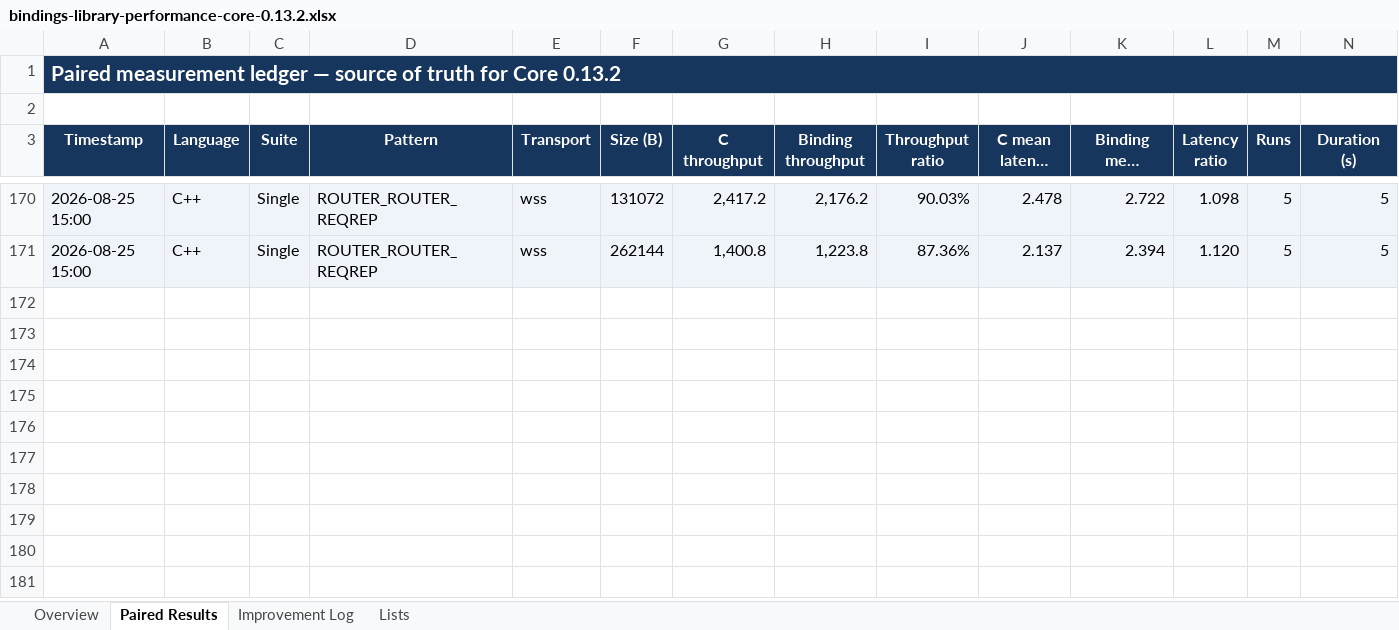
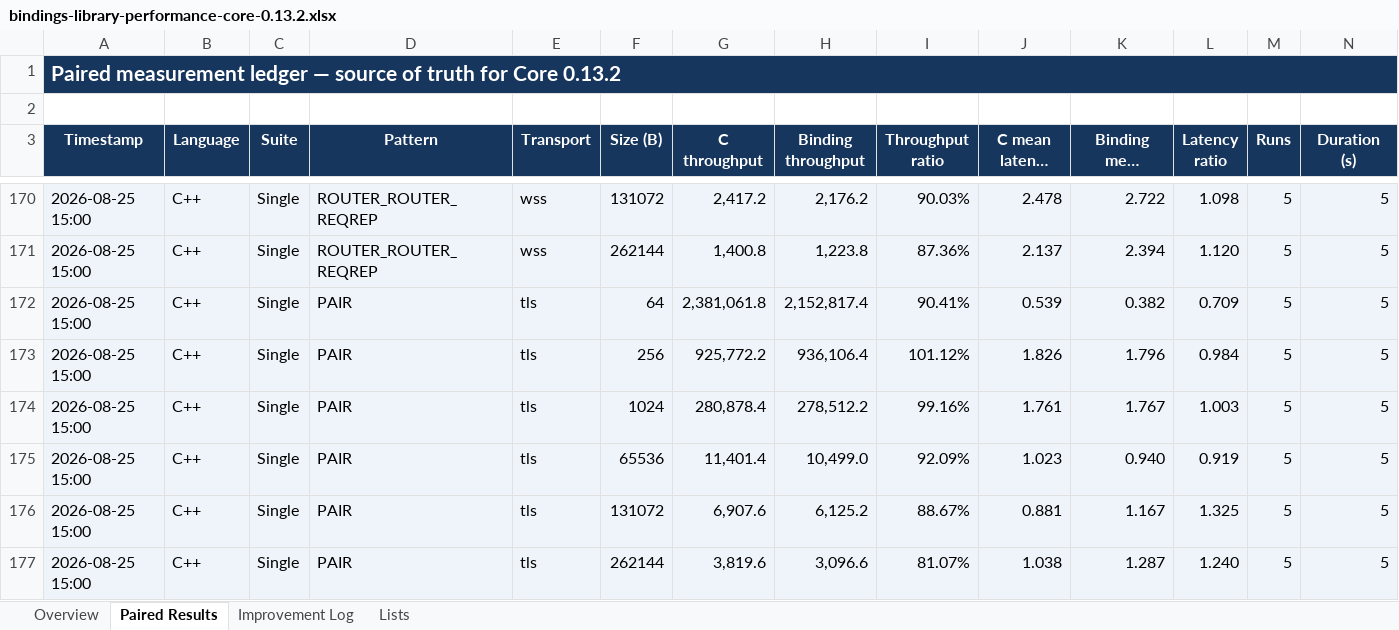
Before and after one commit to zlink-systems/zlink, an Excel workbook: doc/perf/perf/bindings-0.13.2/bindings-library-performance-core-0.13.2.xlsx, sheet Paired Results, drawn as a sheet; only a part is shown, gaps mark what is left out; long unchanged cells end in …; values as stored, in another font and other column widths than the file's, no borders; conditional formats not drawn; rows hold the shown columns only; the diff names each change by its address in the sheet, - before the commit and + after, or states it on an @@ line.

Commit message:
docs(perf): record tls pair baseline

```diff
--- a/doc/perf/perf/bindings-0.13.2/bindings-library-performance-core-0.13.2.xlsx (sheet Paired Results)
+++ b/doc/perf/perf/bindings-0.13.2/bindings-library-performance-core-0.13.2.xlsx (sheet Paired Results)
+row 172: 2026-08-25 15:00 | C++ | Single | PAIR | tls | 64 | 2,381,061.8 | 2,152,817.4 | 90.41% | 0.539 | 0.382 | 0.709 | 5 | 5
+row 173: 2026-08-25 15:00 | C++ | Single | PAIR | tls | 256 | 925,772.2 | 936,106.4 | 101.12% | 1.826 | 1.796 | 0.984 | 5 | 5
+row 174: 2026-08-25 15:00 | C++ | Single | PAIR | tls | 1024 | 280,878.4 | 278,512.2 | 99.16% | 1.761 | 1.767 | 1.003 | 5 | 5
+row 175: 2026-08-25 15:00 | C++ | Single | PAIR | tls | 65536 | 11,401.4 | 10,499.0 | 92.09% | 1.023 | 0.940 | 0.919 | 5 | 5
+row 176: 2026-08-25 15:00 | C++ | Single | PAIR | tls | 131072 | 6,907.6 | 6,125.2 | 88.67% | 0.881 | 1.167 | 1.325 | 5 | 5
+row 177: 2026-08-25 15:00 | C++ | Single | PAIR | tls | 262144 | 3,819.6 | 3,096.6 | 81.07% | 1.038 | 1.287 | 1.240 | 5 | 5
```
Also changed, not shown: sheet Improvement Log, sheet Overview, 2 other files.
